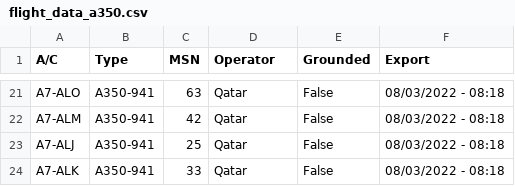
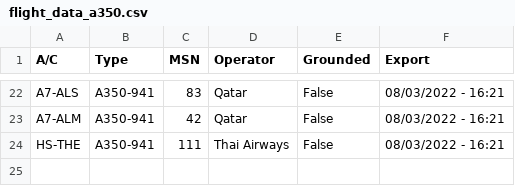
Before and after one commit to clintjb/clintjb.github.v2, a CSV file: _data/flight_data_a350.csv, drawn as a sheet; only a part is shown, gaps mark what is left out; removed rows and columns are numbered as before the commit, all else as after; the diff covers the shown part only; the diff names each change by its address in the sheet, - before the commit and + after, or states it on an @@ line.

```diff
--- a/_data/flight_data_a350.csv
+++ b/_data/flight_data_a350.csv
-A22 (A/C): A7-ALO
+A22 (A/C): A7-ALS
-C22 (MSN): 63
+C22 (MSN): 83
-F22:F23 (Export): 08/03/2022 - 08:18
+F22:F23 (Export): 08/03/2022 - 16:21
-row 23: A7-ALJ | A350-941 | 25 | Qatar | False | 08/03/2022 - 08:18
-row 24: A7-ALK | A350-941 | 33 | Qatar | False | 08/03/2022 - 08:18
+row 24: HS-THE | A350-941 | 111 | Thai Airways | False | 08/03/2022 - 16:21
```
Also changed, not shown: 14 added rows, 13 removed rows and 12 edited cells elsewhere in this file, 1 other file.
